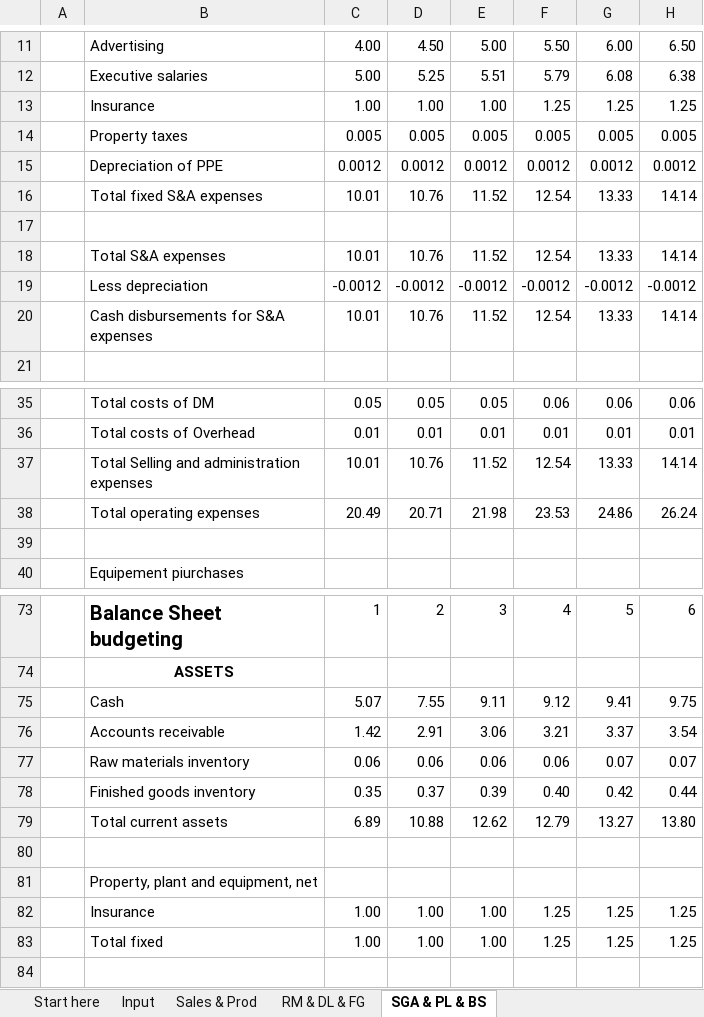
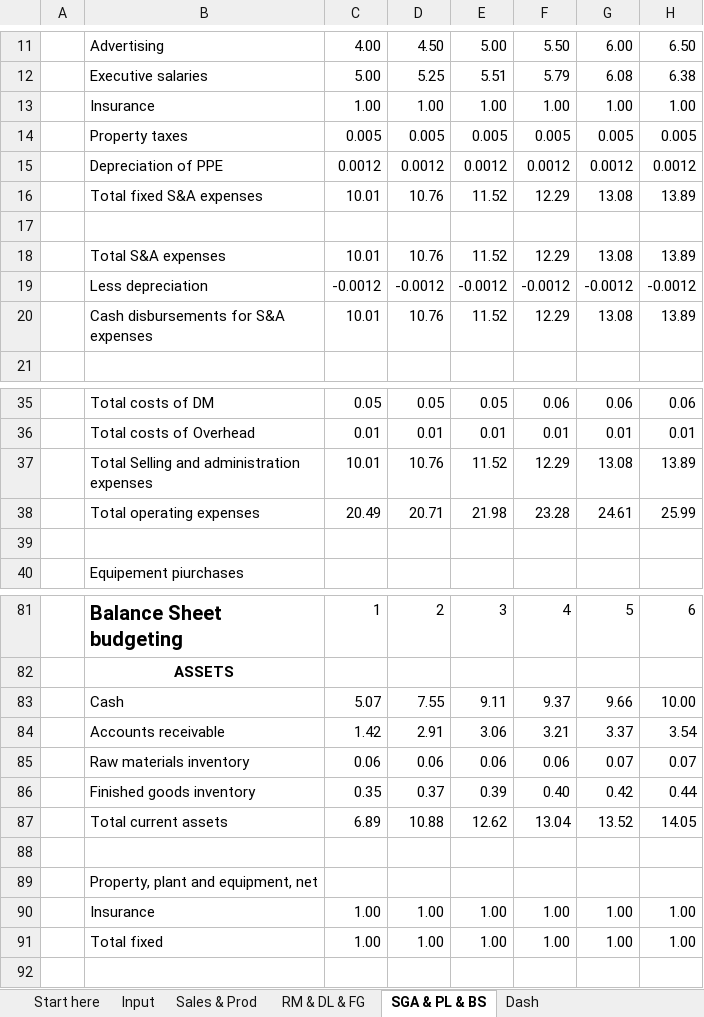
Before and after one commit to eliediwa9/Financial-and-Data-Analysis, an Excel workbook: HasNameCo Master-Plan.xlsx, sheet SGA & PL & BS, drawn as a sheet; only a part is shown, gaps mark what is left out; values as stored, in another font and other column widths than the file's, no borders; addresses are those after the commit; the diff covers the shown part only; the diff names each change by its address in the sheet, - before the commit and + after, or states it on an @@ line.

```diff
--- a/HasNameCo Master-Plan.xlsx (sheet SGA & PL & BS)
+++ b/HasNameCo Master-Plan.xlsx (sheet SGA & PL & BS)
+sheet tab: Dash
-F13: 1.25
+F13: 1.00
-G13: 1.25
+G13: 1.00
-H13: 1.25
+H13: 1.00
-F16: 12.54
+F16: 12.29
-G16: 13.33
+G16: 13.08
-H16: 14.14
+H16: 13.89
-F18: 12.54
+F18: 12.29
-G18: 13.33
+G18: 13.08
-H18: 14.14
+H18: 13.89
-F20: 12.54
+F20: 12.29
-G20: 13.33
+G20: 13.08
-H20: 14.14
+H20: 13.89
-F37: 12.54
+F37: 12.29
-G37: 13.33
+G37: 13.08
-H37: 14.14
+H37: 13.89
-F38: 23.53
+F38: 23.28
-G38: 24.86
+G38: 24.61
-H38: 26.24
+H38: 25.99
-F83: 9.12
+F83: 9.37
-G83: 9.41
+G83: 9.66
-H83: 9.75
+H83: 10.00
-F87: 12.79
+F87: 13.04
-G87: 13.27
+G87: 13.52
-H87: 13.80
+H87: 14.05
-F90:F91: 1.25
+F90:F91: 1.00
-G90:G91: 1.25
+G90:G91: 1.00
-H90:H91: 1.25
+H90:H91: 1.00
```
Also changed, not shown: 8 added rows and 25 edited cells elsewhere in this sheet, sheet Input, formulas that keep their value, 1 other file.
